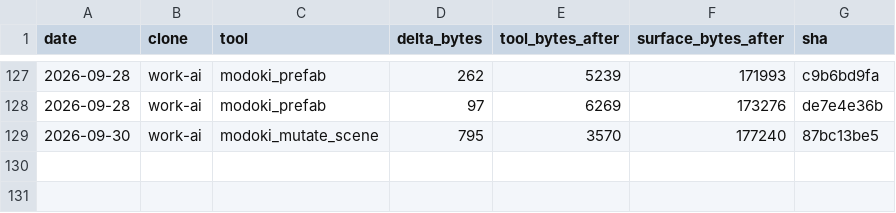
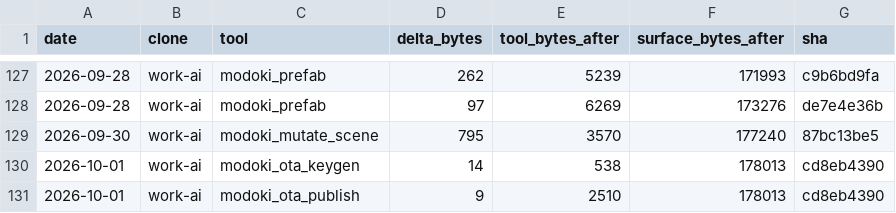
Before and after one commit to lsgmasa33/modoki-engine, a CSV file: engine/tools/modoki-mcp/ledger/work-ai.csv, drawn as a sheet; only a part is shown, gaps mark what is left out; the diff names each change by its address in the sheet, - before the commit and + after, or states it on an @@ line.

```diff
--- a/engine/tools/modoki-mcp/ledger/work-ai.csv
+++ b/engine/tools/modoki-mcp/ledger/work-ai.csv
+row 130: 2026-10-01 | work-ai | modoki_ota_keygen | 14 | 538 | 178013 | cd8eb4390
+row 131: 2026-10-01 | work-ai | modoki_ota_publish | 9 | 2510 | 178013 | cd8eb4390
```
Also changed, not shown: 36 other files.
